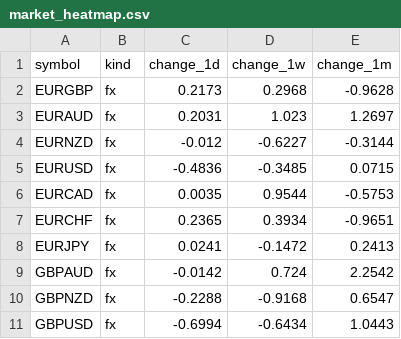
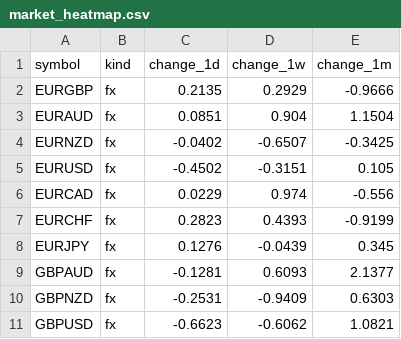
Before and after one commit to PatelNicknp/nicks-edge-dashboard, a CSV file: output/market_heatmap.csv, drawn as a sheet; only a part is shown; the diff covers the shown part only.

Commit message:
Update data 2026-11-11T02:15Z

```diff
--- a/output/market_heatmap.csv
+++ b/output/market_heatmap.csv
@@ -1,11 +1,11 @@
 symbol,kind,change_1d,change_1w,change_1m
-EURGBP,fx,0.2173,0.2968,-0.9628
-EURAUD,fx,0.2031,1.023,1.2697
-EURNZD,fx,-0.012,-0.6227,-0.3144
-EURUSD,fx,-0.4836,-0.3485,0.0715
-EURCAD,fx,0.0035,0.9544,-0.5753
-EURCHF,fx,0.2365,0.3934,-0.9651
-EURJPY,fx,0.0241,-0.1472,0.2413
-GBPAUD,fx,-0.0142,0.724,2.2542
-GBPNZD,fx,-0.2288,-0.9168,0.6547
-GBPUSD,fx,-0.6994,-0.6434,1.0443
+EURGBP,fx,0.2135,0.2929,-0.9666
+EURAUD,fx,0.0851,0.904,1.1504
+EURNZD,fx,-0.0402,-0.6507,-0.3425
+EURUSD,fx,-0.4502,-0.3151,0.105
+EURCAD,fx,0.0229,0.974,-0.556
+EURCHF,fx,0.2823,0.4393,-0.9199
+EURJPY,fx,0.1276,-0.0439,0.345
+GBPAUD,fx,-0.1281,0.6093,2.1377
+GBPNZD,fx,-0.2531,-0.9409,0.6303
+GBPUSD,fx,-0.6623,-0.6062,1.0821
```
Also changed, not shown: 120 edited cells elsewhere in this file, output/ai_method.csv, output/carry.csv, 19 other files.
